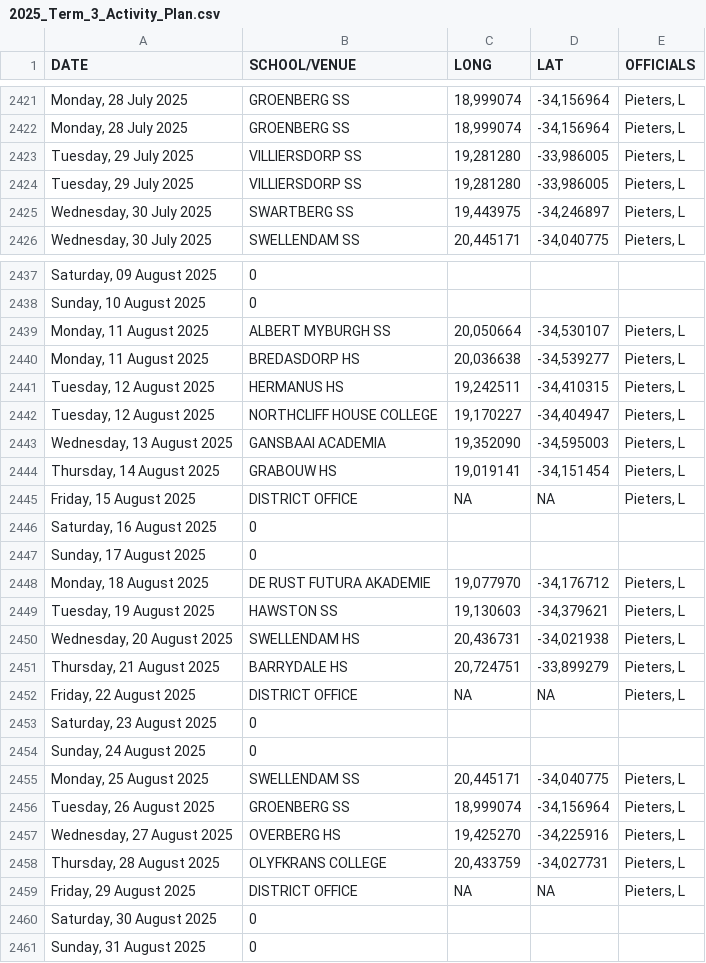
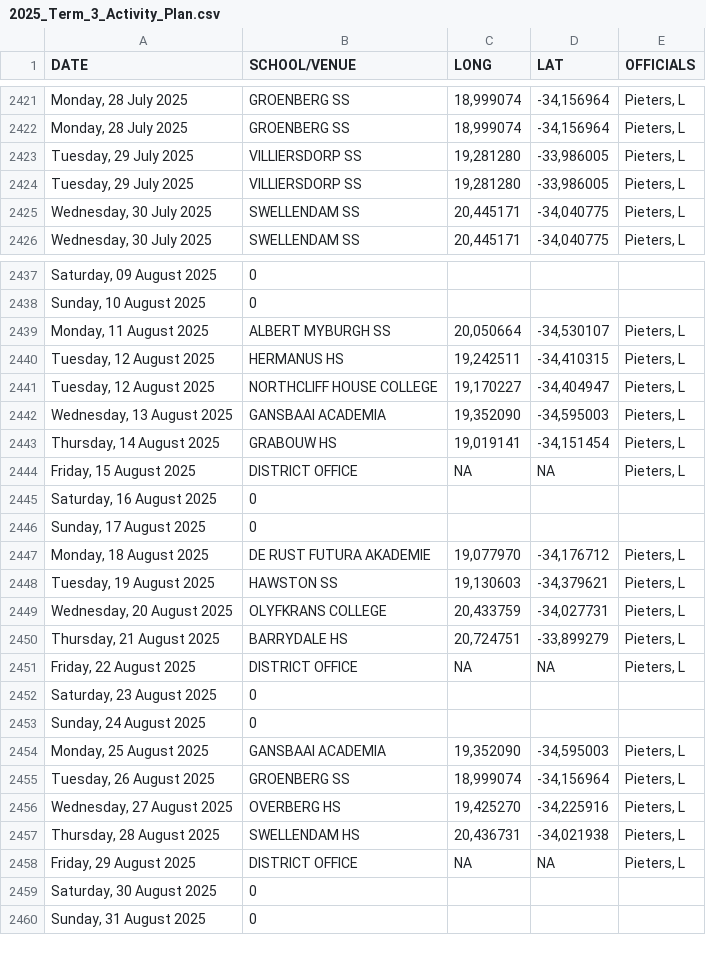
Before and after one commit to Jdgerber/2025_Term_3_Activity_Plan, a CSV file: 2025_Term_3_Activity_Plan.csv, drawn as a sheet; only a part is shown, gaps mark what is left out; the diff covers the shown part only.

```diff
--- a/2025_Term_3_Activity_Plan.csv
+++ b/2025_Term_3_Activity_Plan.csv
@@ -2424,3 +2424,3 @@ DATE,SCHOOL/VENUE,LONG,LAT,OFFICIALS
 "Tuesday, 29 July 2025",VILLIERSDORP SS,"19,281280","-33,986005","Pieters, L"
-"Wednesday, 30 July 2025",SWARTBERG SS,"19,443975","-34,246897","Pieters, L"
+"Wednesday, 30 July 2025",SWELLENDAM SS,"20,445171","-34,040775","Pieters, L"
 "Wednesday, 30 July 2025",SWELLENDAM SS,"20,445171","-34,040775","Pieters, L"
@@ -2439,3 +2439,2 @@ DATE,SCHOOL/VENUE,LONG,LAT,OFFICIALS
 "Monday, 11 August 2025",ALBERT MYBURGH SS,"20,050664","-34,530107","Pieters, L"
-"Monday, 11 August 2025",BREDASDORP HS,"20,036638","-34,539277","Pieters, L"
 "Tuesday, 12 August 2025",HERMANUS HS,"19,242511","-34,410315","Pieters, L"
@@ -2449,3 +2448,3 @@ DATE,SCHOOL/VENUE,LONG,LAT,OFFICIALS
 "Tuesday, 19 August 2025",HAWSTON SS,"19,130603","-34,379621","Pieters, L"
-"Wednesday, 20 August 2025",SWELLENDAM HS,"20,436731","-34,021938","Pieters, L"
+"Wednesday, 20 August 2025",OLYFKRANS COLLEGE,"20,433759","-34,027731","Pieters, L"
 "Thursday, 21 August 2025",BARRYDALE HS,"20,724751","-33,899279","Pieters, L"
@@ -2454,6 +2453,6 @@ DATE,SCHOOL/VENUE,LONG,LAT,OFFICIALS
 "Sunday, 24 August 2025",0,,,
-"Monday, 25 August 2025",SWELLENDAM SS,"20,445171","-34,040775","Pieters, L"
+"Monday, 25 August 2025",GANSBAAI ACADEMIA,"19,352090","-34,595003","Pieters, L"
 "Tuesday, 26 August 2025",GROENBERG SS,"18,999074","-34,156964","Pieters, L"
 "Wednesday, 27 August 2025",OVERBERG HS,"19,425270","-34,225916","Pieters, L"
-"Thursday, 28 August 2025",OLYFKRANS COLLEGE,"20,433759","-34,027731","Pieters, L"
+"Thursday, 28 August 2025",SWELLENDAM HS,"20,436731","-34,021938","Pieters, L"
 "Friday, 29 August 2025",DISTRICT OFFICE,NA,NA,"Pieters, L"
```
Also changed, not shown: 22 added rows, 21 removed rows and 3 edited cells elsewhere in this file.
